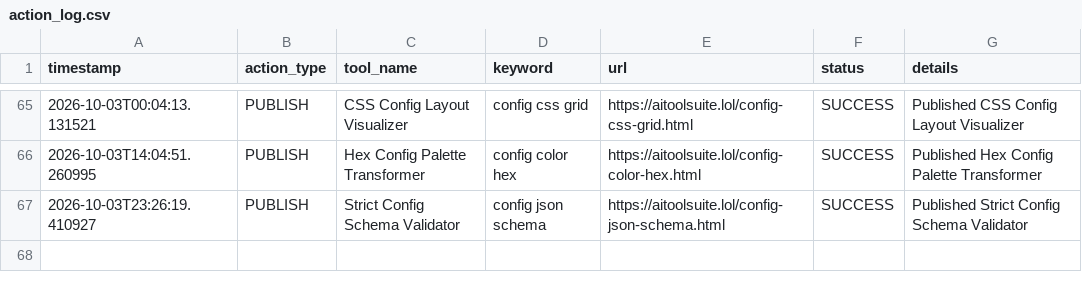
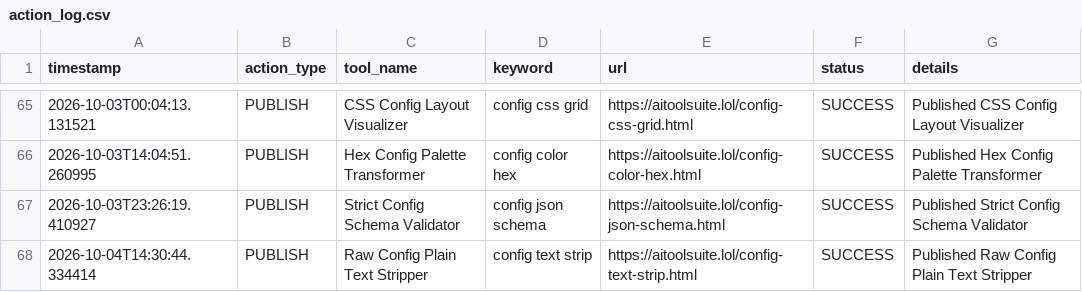
Before and after one commit to jarvissing/aitoolsuite.lol, a CSV file: logs/action_log.csv, drawn as a sheet; only a part is shown, gaps mark what is left out.

Commit message:
Auto-publish daily tool & update sitemap [skip ci]

```diff
--- a/logs/action_log.csv
+++ b/logs/action_log.csv
@@ -67 +67,2 @@ timestamp,action_type,tool_name,keyword,url,status,details
 2026-10-03T23:26:19.410927,PUBLISH,Strict Config Schema Validator,config json schema,https://aitoolsuite.lol/config-json-schema.html,SUCCESS,Published Strict Config Schema Validator
+2026-10-04T14:30:44.334414,PUBLISH,Raw Config Plain Text Stripper,config text strip,https://aitoolsuite.lol/config-text-strip.html,SUCCESS,Published Raw Config Plain Text Stripper
```
Also changed, not shown: 6 other files.
